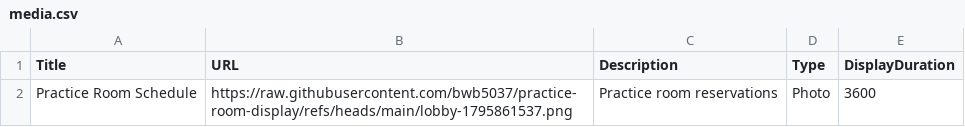
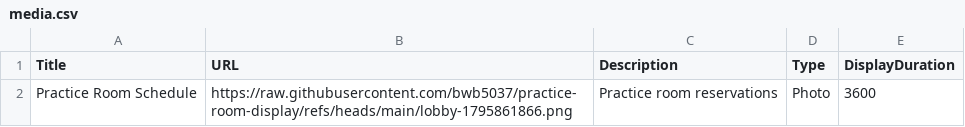
Before and after one commit to bwb5037/practice-room-display, a CSV file: media.csv, drawn as a sheet.

```diff
--- a/media.csv
+++ b/media.csv
@@ -1,2 +1,2 @@
 Title,URL,Description,Type,DisplayDuration
-Practice Room Schedule,https://raw.githubusercontent.com/bwb5037/practice-room-display/refs/heads/main/lobby-1795861537.png,Practice room reservations,Photo,3600
+Practice Room Schedule,https://raw.githubusercontent.com/bwb5037/practice-room-display/refs/heads/main/lobby-1795861866.png,Practice room reservations,Photo,3600
```
Also changed, not shown: 1 other file.
